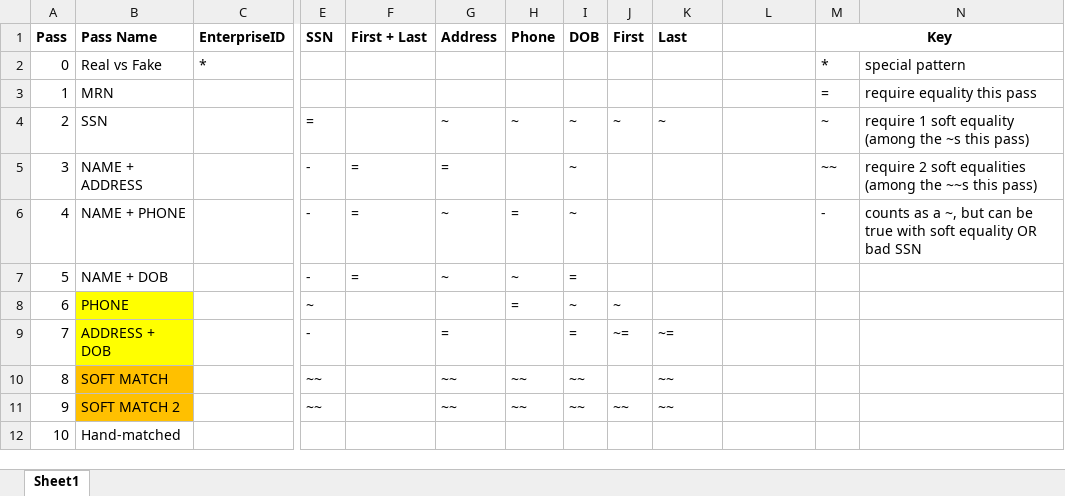
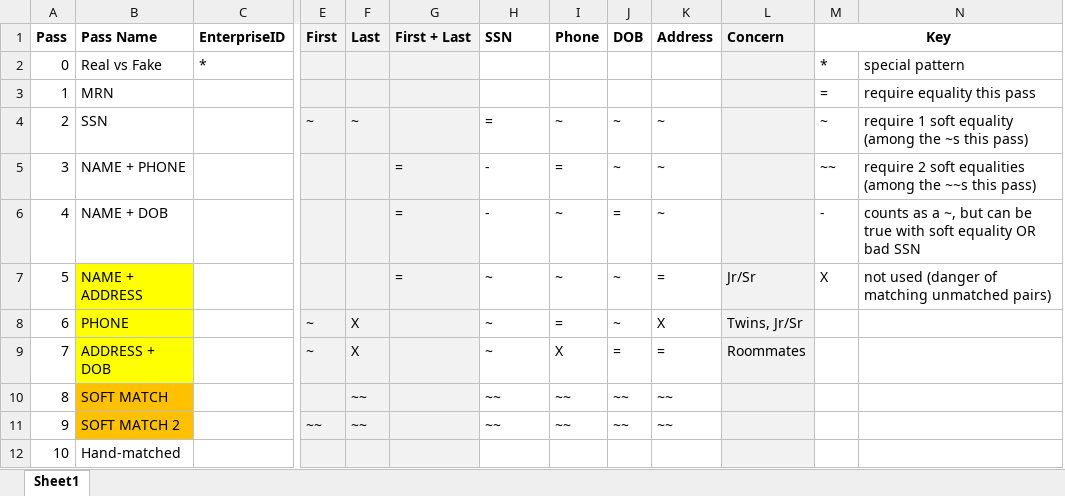
Before and after one commit to kwende/MitchMatch, an Excel workbook: PatientMatching priority.xlsx, sheet Sheet1, drawn as a sheet; only a part is shown, gaps mark what is left out; values as stored, in another font and other column widths than the file's, no borders; removed rows and columns are numbered as before the commit, all else as after; the diff names each change by its address in the sheet, - before the commit and + after, or states it on an @@ line.

```diff
--- a/PatientMatching priority.xlsx (sheet Sheet1)
+++ b/PatientMatching priority.xlsx (sheet Sheet1)
+column F (Last), rows 4-11: ~ |  |  |  | X | X | ~~ | ~~
-column J (First), rows 4-11: ~ |  |  |  | ~ | ~= |  | ~~
-E1: SSN
+E1: First
-E1:E12 fill: none
+E1:E12 fill: #F2F2F2
-G1:G12 fill: none
+G1:G12 fill: #F2F2F2
-H1: Address
+H1: SSN
-K1: Last
+K1: Address
-L1: (empty)
+L1: Concern
-L1:L12 fill: none
+L1:L12 fill: #F2F2F2
-E4 (First): =
+E4 (First): ~
-H4 (SSN): ~
+H4 (SSN): =
-B5 (Pass Name): NAME + ADDRESS
+B5 (Pass Name): NAME + PHONE
-E5:E7 (First): -
+E5:E7 (First): (empty)
-H5 (SSN): =
+H5 (SSN): -
-I5 (Phone): (empty)
+I5 (Phone): =
-K5:K6 (Address): (empty)
+K5:K6 (Address): ~
-B6 (Pass Name): NAME + PHONE
+B6 (Pass Name): NAME + DOB
-H6 (SSN): ~
+H6 (SSN): -
-I6 (Phone): =
+I6 (Phone): ~
-J6 (DOB): ~
+J6 (DOB): =
-B7 (Pass Name): NAME + DOB
+B7 (Pass Name): NAME + ADDRESS
-B7 fill: none
+B7 fill: #FFFF00
-J7 (DOB): =
+J7 (DOB): ~
-K7 (Address): (empty)
+K7 (Address): =
-L7 (Concern): (empty)
+L7 (Concern): Jr/Sr
-M7 (Key): (empty)
+M7 (Key): X
-N7: (empty)
+N7: not used (danger of matching unmatched pairs)
-H8 (SSN): (empty)
+H8 (SSN): ~
-K8 (Address): (empty)
+K8 (Address): X
-L8 (Concern): (empty)
+L8 (Concern): Twins, Jr/Sr
-E9 (First): -
+E9 (First): ~
-H9 (SSN): =
+H9 (SSN): ~
-I9 (Phone): (empty)
+I9 (Phone): X
-K9 (Address): ~=
+K9 (Address): =
-L9 (Concern): (empty)
+L9 (Concern): Roommates
-E10 (First): ~~
+E10 (First): (empty)
```
Also changed, not shown: 1 other file.
